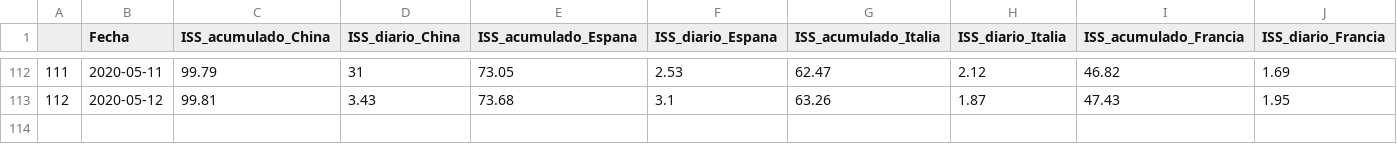
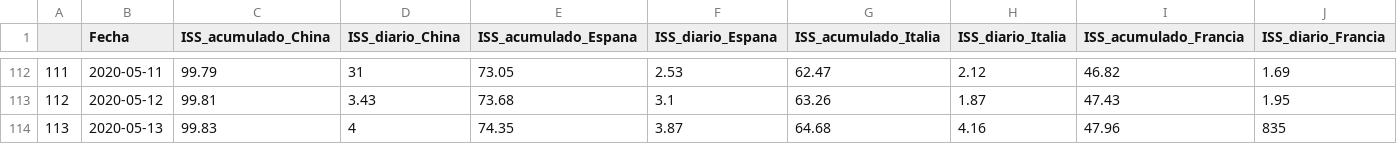
Before and after one commit to URJCDSLab/website, a CSV file: research/projects/covid19/historico_iss.csv, drawn as a sheet; only a part is shown, gaps mark what is left out; rows hold the shown columns only; the diff names each change by its address in the sheet, - before the commit and + after, or states it on an @@ line.

Commit message:
Histórico ISS 14 de mayo

```diff
--- a/research/projects/covid19/historico_iss.csv
+++ b/research/projects/covid19/historico_iss.csv
+row 114: 113 | 2020-05-13 | 99.83 | 4 | 74.35 | 3.87 | 64.68 | 4.16 | 47.96 | 835
```
